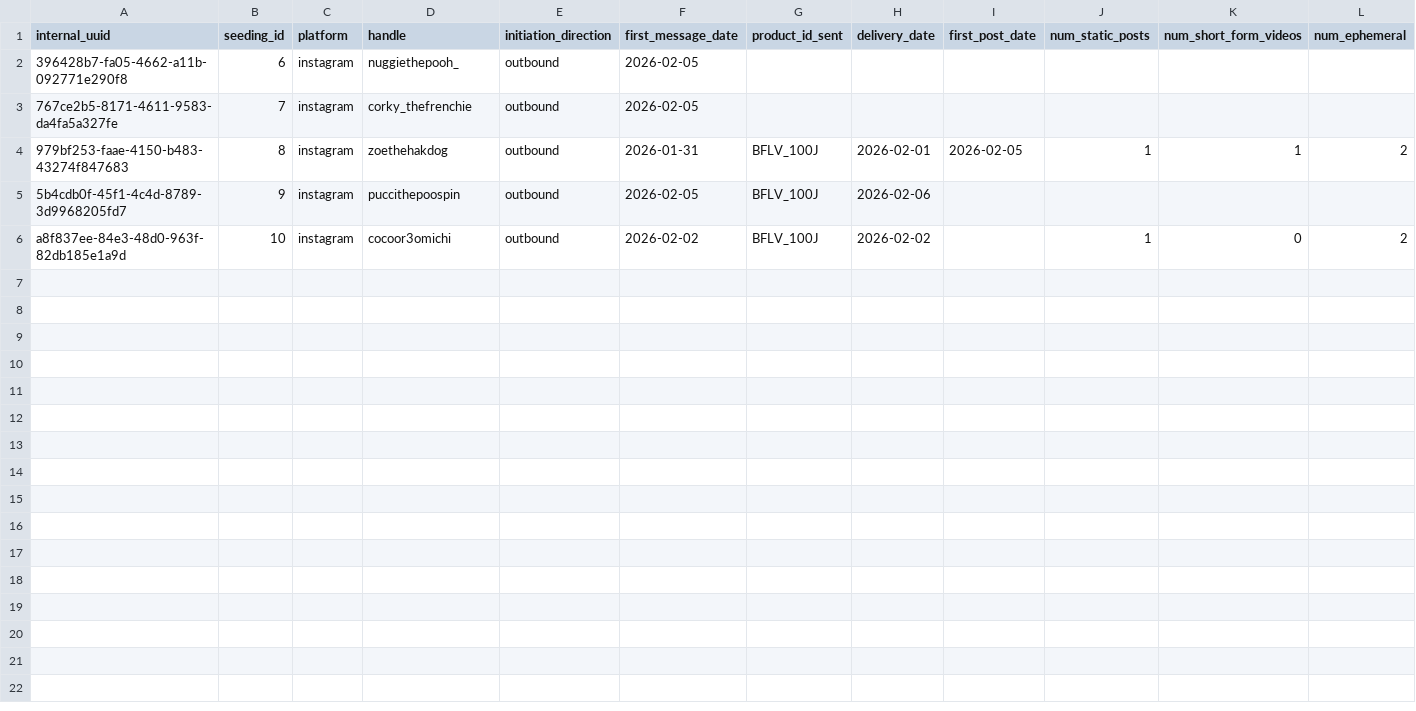
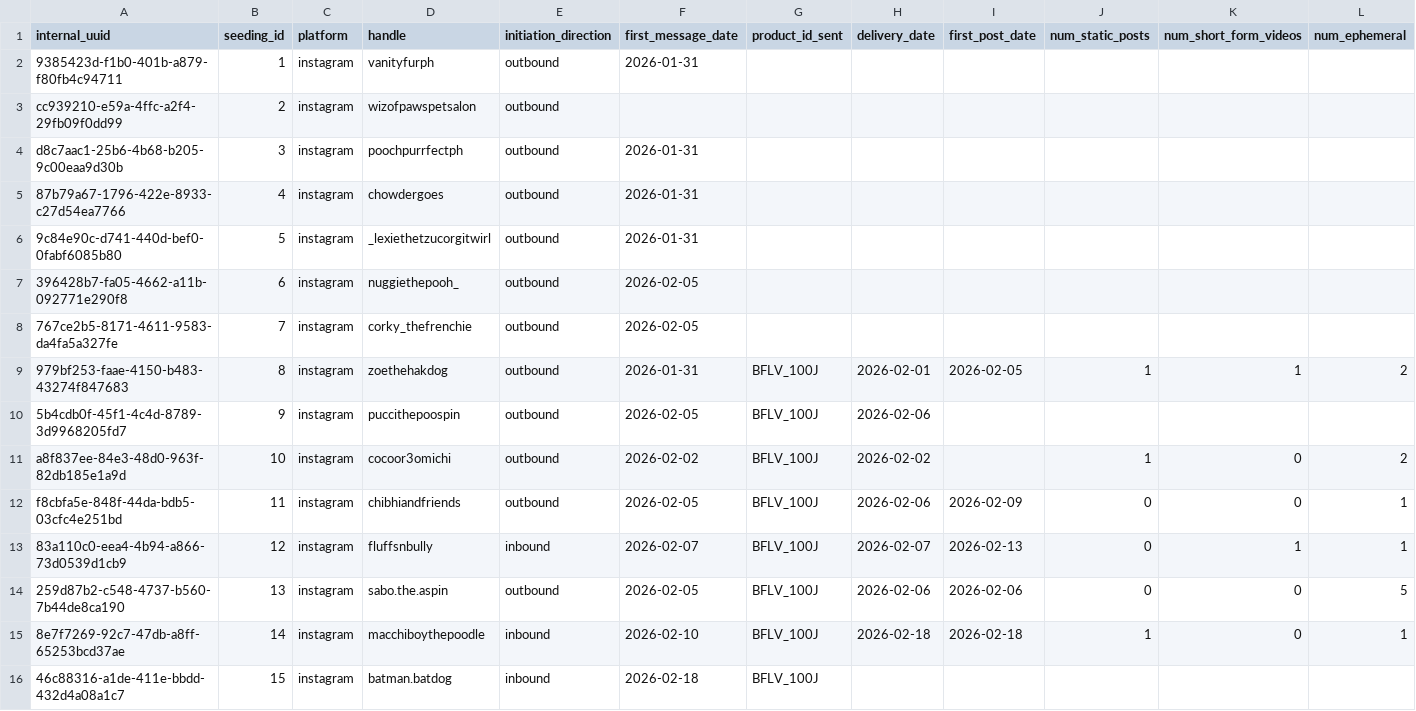
Before and after one commit to barkworthy/bark-worthy-dbt, a CSV file: bark_warehouse/seeds/google_sheets/creator_seedings.csv, drawn as a sheet; only a part is shown; rows hold the shown columns only; the diff names each change by its address in the sheet, - before the commit and + after, or states it on an @@ line.

```diff
--- a/bark_warehouse/seeds/google_sheets/creator_seedings.csv
+++ b/bark_warehouse/seeds/google_sheets/creator_seedings.csv
+row 2: 9385423d-f1b0-401b-a879-f80fb4c94711 | 1 | instagram | vanityfurph | outbound | 2026-01-31
+row 3: cc939210-e59a-4ffc-a2f4-29fb09f0dd99 | 2 | instagram | wizofpawspetsalon | outbound
+row 4: d8c7aac1-25b6-4b68-b205-9c00eaa9d30b | 3 | instagram | poochpurrfectph | outbound | 2026-01-31
+row 5: 87b79a67-1796-422e-8933-c27d54ea7766 | 4 | instagram | chowdergoes | outbound | 2026-01-31
+row 6: 9c84e90c-d741-440d-bef0-0fabf6085b80 | 5 | instagram | _lexiethetzucorgitwirl | outbound | 2026-01-31
+row 12: f8cbfa5e-848f-44da-bdb5-03cfc4e251bd | 11 | instagram | chibhiandfriends | outbound | 2026-02-05 | BFLV_100J | 2026-02-06 | 2026-02-09 | 0 | 0 | 1
+row 13: 83a110c0-eea4-4b94-a866-73d0539d1cb9 | 12 | instagram | fluffsnbully | inbound | 2026-02-07 | BFLV_100J | 2026-02-07 | 2026-02-13 | 0 | 1 | 1
+row 14: 259d87b2-c548-4737-b560-7b44de8ca190 | 13 | instagram | sabo.the.aspin | outbound | 2026-02-05 | BFLV_100J | 2026-02-06 | 2026-02-06 | 0 | 0 | 5
+row 15: 8e7f7269-92c7-47db-a8ff-65253bcd37ae | 14 | instagram | macchiboythepoodle | inbound | 2026-02-10 | BFLV_100J | 2026-02-18 | 2026-02-18 | 1 | 0 | 1
+row 16: 46c88316-a1de-411e-bbdd-432d4a08a1c7 | 15 | instagram | batman.batdog | inbound | 2026-02-18 | BFLV_100J
```
Also changed, not shown: bark_warehouse/seeds/google_sheets/direct_sales.csv, bark_warehouse/seeds/google_sheets/ingredients.csv, 5 other files.
